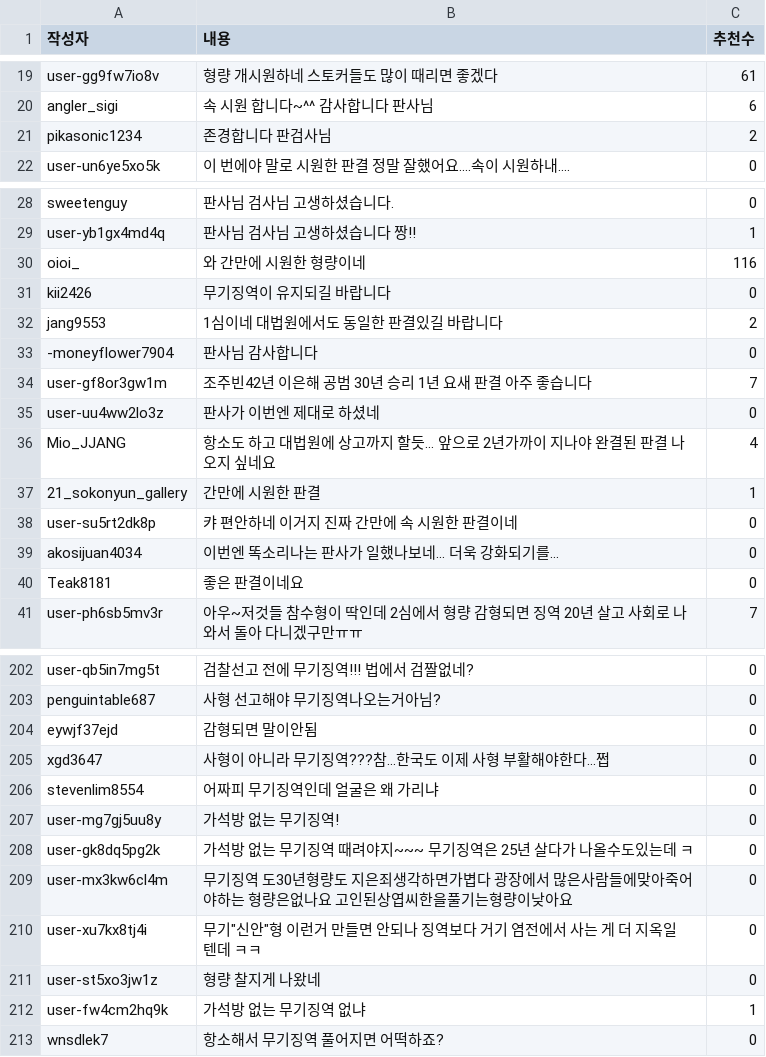
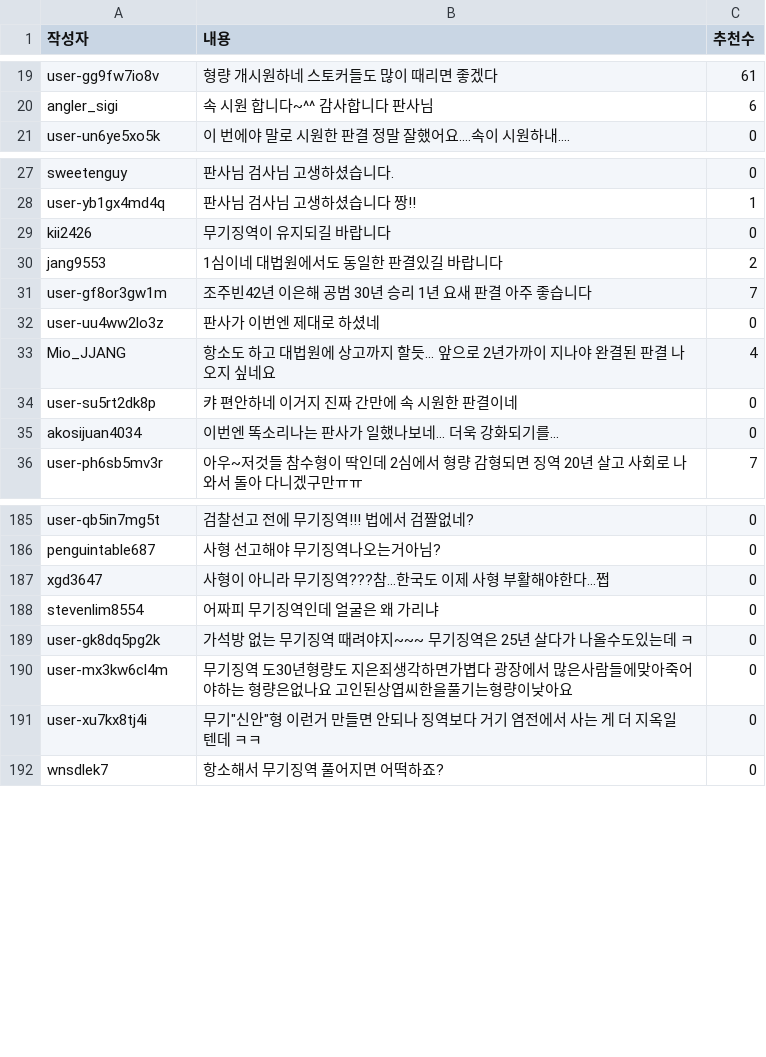
Before and after one commit to LteFroggy/sentiment_analysis, a CSV file: datas/가평계곡_filtered/_계곡_살인_이은해_무기징역_공범_조현수_징역_30년_.csv, drawn as a sheet; only a part is shown, gaps mark what is left out; the diff covers the shown part only; the diff names each change by its address in the sheet, - before the commit and + after, or states it on an @@ line.

```diff
--- a/datas/가평계곡_filtered/_계곡_살인_이은해_무기징역_공범_조현수_징역_30년_.csv
+++ b/datas/가평계곡_filtered/_계곡_살인_이은해_무기징역_공범_조현수_징역_30년_.csv
-row 21: pikasonic1234 | 존경합니다 판검사님 | 2
-row 30: oioi_ | 와 간만에 시원한 형량이네 | 116
-row 33: -moneyflower7904 | 판사님 감사합니다 | 0
-row 37: 21_sokonyun_gallery | 간만에 시원한 판결 | 1
-row 40: Teak8181 | 좋은 판결이네요 | 0
-row 204: eywjf37ejd | 감형되면 말이안됨 | 0
-row 207: user-mg7gj5uu8y | 가석방 없는 무기징역! | 0
-row 211: user-st5xo3jw1z | 형량 찰지게 나왔네 | 0
-row 212: user-fw4cm2hq9k | 가석방 없는 무기징역 없냐 | 1
```
Also changed, not shown: 22 removed rows elsewhere in this file, datas/가평계곡_filtered/_계곡_살인_이은해_조현수_무기징역_보험금_노린_범죄_.csv, datas/가평계곡_filtered/_계곡살인_무기징역_구형_검사도_눈물_흘린_까닭_뉴스T.csv, 29 other files.
